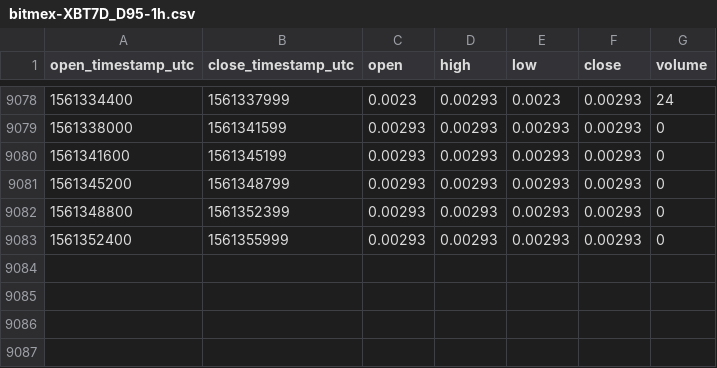
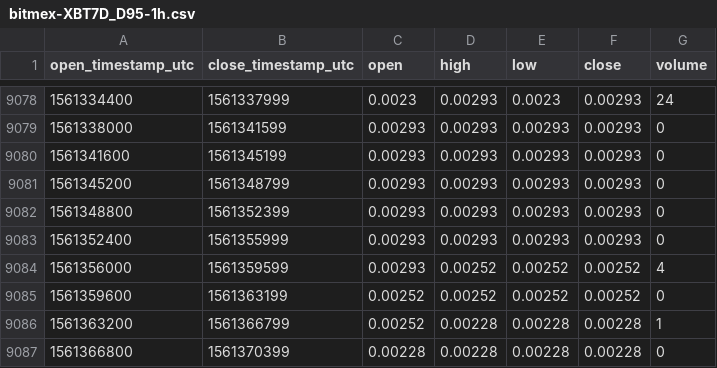
Before and after one commit to cryptobigbro/bitmex-XBT7D_D95, a CSV file: bitmex-XBT7D_D95-1h.csv, drawn as a sheet; only a part is shown, gaps mark what is left out; the diff names each change by its address in the sheet, - before the commit and + after, or states it on an @@ line.

Commit message:
Update OHLCV data.

```diff
--- a/bitmex-XBT7D_D95-1h.csv
+++ b/bitmex-XBT7D_D95-1h.csv
+row 9084: 1561356000 | 1561359599 | 0.00293 | 0.00252 | 0.00252 | 0.00252 | 4
+row 9085: 1561359600 | 1561363199 | 0.00252 | 0.00252 | 0.00252 | 0.00252 | 0
+row 9086: 1561363200 | 1561366799 | 0.00252 | 0.00228 | 0.00228 | 0.00228 | 1
+row 9087: 1561366800 | 1561370399 | 0.00228 | 0.00228 | 0.00228 | 0.00228 | 0
```
